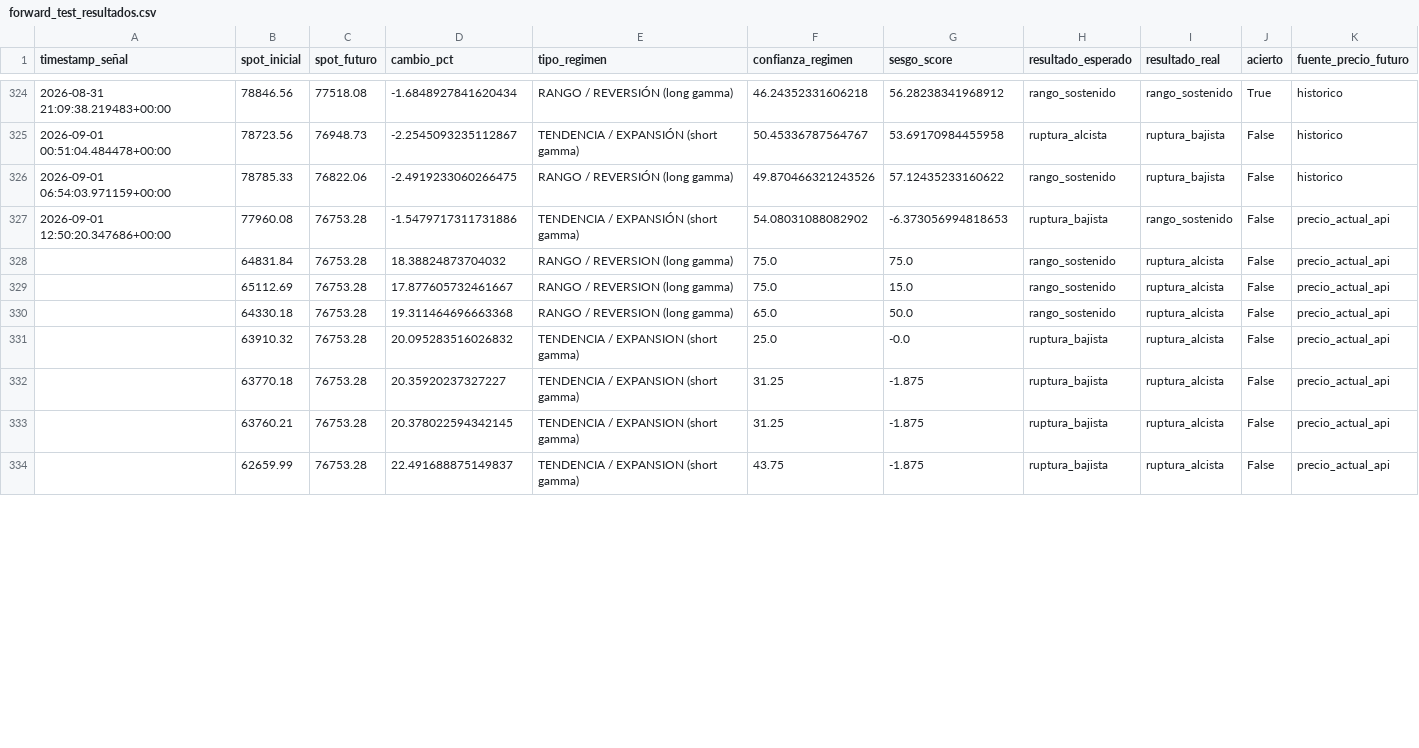
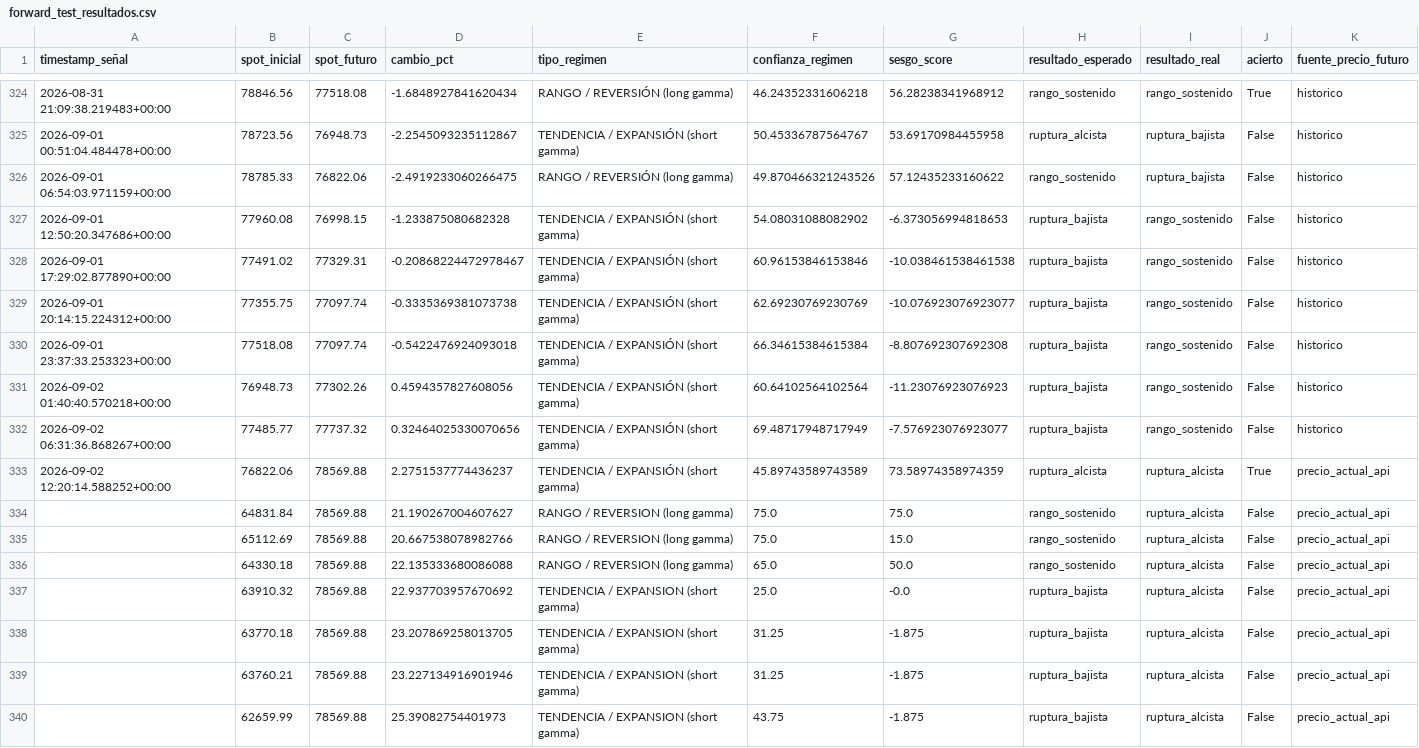
Before and after one commit to Alezmee/btc-quant-gex, a CSV file: data/forward_test_resultados.csv, drawn as a sheet; only a part is shown, gaps mark what is left out; the diff covers the shown part only.

```diff
--- a/data/forward_test_resultados.csv
+++ b/data/forward_test_resultados.csv
@@ -326,9 +326,15 @@ timestamp_señal,spot_inicial,spot_futuro,cambio_pct,tipo_regimen,confianza_regi
 2026-09-01 06:54:03.971159+00:00,78785.33,76822.06,-2.4919233060266475,RANGO / REVERSIÓN (long gamma),49.870466321243526,57.12435233160622,rango_sostenido,ruptura_bajista,False,historico
-2026-09-01 12:50:20.347686+00:00,77960.08,76753.28,-1.5479717311731886,TENDENCIA / EXPANSIÓN (short gamma),54.08031088082902,-6.373056994818653,ruptura_bajista,rango_sostenido,False,precio_actual_api
-,64831.84,76753.28,18.38824873704032,RANGO / REVERSION (long gamma),75.0,75.0,rango_sostenido,ruptura_alcista,False,precio_actual_api
-,65112.69,76753.28,17.877605732461667,RANGO / REVERSION (long gamma),75.0,15.0,rango_sostenido,ruptura_alcista,False,precio_actual_api
-,64330.18,76753.28,19.311464696663368,RANGO / REVERSION (long gamma),65.0,50.0,rango_sostenido,ruptura_alcista,False,precio_actual_api
-,63910.32,76753.28,20.095283516026832,TENDENCIA / EXPANSION (short gamma),25.0,-0.0,ruptura_bajista,ruptura_alcista,False,precio_actual_api
-,63770.18,76753.28,20.35920237327227,TENDENCIA / EXPANSION (short gamma),31.25,-1.875,ruptura_bajista,ruptura_alcista,False,precio_actual_api
-,63760.21,76753.28,20.378022594342145,TENDENCIA / EXPANSION (short gamma),31.25,-1.875,ruptura_bajista,ruptura_alcista,False,precio_actual_api
-,62659.99,76753.28,22.491688875149837,TENDENCIA / EXPANSION (short gamma),43.75,-1.875,ruptura_bajista,ruptura_alcista,False,precio_actual_api
+2026-09-01 12:50:20.347686+00:00,77960.08,76998.15,-1.233875080682328,TENDENCIA / EXPANSIÓN (short gamma),54.08031088082902,-6.373056994818653,ruptura_bajista,rango_sostenido,False,historico
+2026-09-01 17:29:02.877890+00:00,77491.02,77329.31,-0.20868224472978467,TENDENCIA / EXPANSIÓN (short gamma),60.96153846153846,-10.038461538461538,ruptura_bajista,rango_sostenido,False,historico
+2026-09-01 20:14:15.224312+00:00,77355.75,77097.74,-0.3335369381073738,TENDENCIA / EXPANSIÓN (short gamma),62.69230769230769,-10.076923076923077,ruptura_bajista,rango_sostenido,False,historico
+2026-09-01 23:37:33.253323+00:00,77518.08,77097.74,-0.5422476924093018,TENDENCIA / EXPANSIÓN (short gamma),66.34615384615384,-8.807692307692308,ruptura_bajista,rango_sostenido,False,historico
+2026-09-02 01:40:40.570218+00:00,76948.73,77302.26,0.4594357827608056,TENDENCIA / EXPANSIÓN (short gamma),60.64102564102564,-11.23076923076923,ruptura_bajista,rango_sostenido,False,historico
+2026-09-02 06:31:36.868267+00:00,77485.77,77737.32,0.32464025330070656,TENDENCIA / EXPANSIÓN (short gamma),69.48717948717949,-7.576923076923077,ruptura_bajista,rango_sostenido,False,historico
+2026-09-02 12:20:14.588252+00:00,76822.06,78569.88,2.2751537774436237,TENDENCIA / EXPANSIÓN (short gamma),45.89743589743589,73.58974358974359,ruptura_alcista,ruptura_alcista,True,precio_actual_api
+,64831.84,78569.88,21.190267004607627,RANGO / REVERSION (long gamma),75.0,75.0,rango_sostenido,ruptura_alcista,False,precio_actual_api
+,65112.69,78569.88,20.667538078982766,RANGO / REVERSION (long gamma),75.0,15.0,rango_sostenido,ruptura_alcista,False,precio_actual_api
+,64330.18,78569.88,22.135333680086088,RANGO / REVERSION (long gamma),65.0,50.0,rango_sostenido,ruptura_alcista,False,precio_actual_api
+,63910.32,78569.88,22.937703957670692,TENDENCIA / EXPANSION (short gamma),25.0,-0.0,ruptura_bajista,ruptura_alcista,False,precio_actual_api
+,63770.18,78569.88,23.207869258013705,TENDENCIA / EXPANSION (short gamma),31.25,-1.875,ruptura_bajista,ruptura_alcista,False,precio_actual_api
+,63760.21,78569.88,23.227134916901946,TENDENCIA / EXPANSION (short gamma),31.25,-1.875,ruptura_bajista,ruptura_alcista,False,precio_actual_api
+,62659.99,78569.88,25.39082754401973,TENDENCIA / EXPANSION (short gamma),43.75,-1.875,ruptura_bajista,ruptura_alcista,False,precio_actual_api
```
Also changed, not shown: 110 edited cells elsewhere in this file, data/historico_snapshots.csv.
